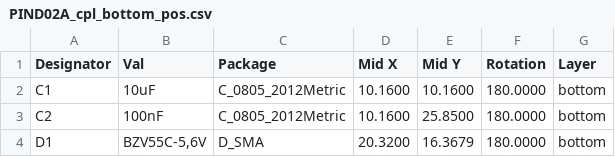
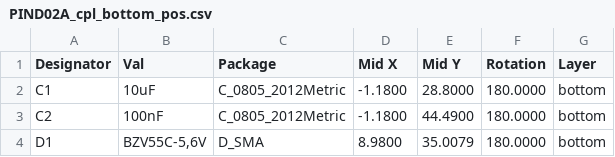
Before and after one commit to mlab-modules/PIND02, a CSV file: hw/cam_profi/gbr/PnP/PIND02A_cpl_bottom_pos.csv, drawn as a sheet.

```diff
--- a/hw/cam_profi/gbr/PnP/PIND02A_cpl_bottom_pos.csv
+++ b/hw/cam_profi/gbr/PnP/PIND02A_cpl_bottom_pos.csv
@@ -1,4 +1,4 @@
 Designator,Val,Package,Mid X,Mid Y,Rotation,Layer
-"C1","10uF","C_0805_2012Metric",10.1600,10.1600,180.0000,bottom
-"C2","100nF","C_0805_2012Metric",10.1600,25.8500,180.0000,bottom
-"D1","BZV55C-5,6V","D_SMA",20.3200,16.3679,180.0000,bottom
+"C1","10uF","C_0805_2012Metric",-1.1800,28.8000,180.0000,bottom
+"C2","100nF","C_0805_2012Metric",-1.1800,44.4900,180.0000,bottom
+"D1","BZV55C-5,6V","D_SMA",8.9800,35.0079,180.0000,bottom
```
Also changed, not shown: hw/cam_profi/gbr/PIND02A-both_pos.csv, 41 other files.
